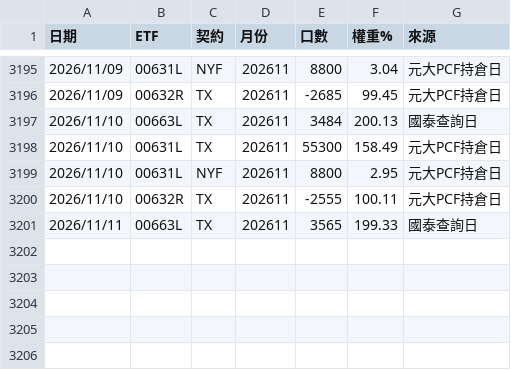
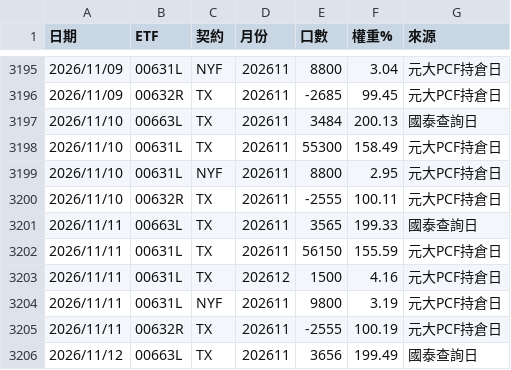
Before and after one commit to xd1104/trade-log, a CSV file: etf_fut.csv, drawn as a sheet; only a part is shown, gaps mark what is left out; the diff names each change by its address in the sheet, - before the commit and + after, or states it on an @@ line.

Commit message:
籌碼 2026-11-12 01:26

```diff
--- a/etf_fut.csv
+++ b/etf_fut.csv
+row 3202: 2026/11/11 | 00631L | TX | 202611 | 56150 | 155.59 | 元大PCF持倉日
+row 3203: 2026/11/11 | 00631L | TX | 202612 | 1500 | 4.16 | 元大PCF持倉日
+row 3204: 2026/11/11 | 00631L | NYF | 202611 | 9800 | 3.19 | 元大PCF持倉日
+row 3205: 2026/11/11 | 00632R | TX | 202611 | -2555 | 100.19 | 元大PCF持倉日
+row 3206: 2026/11/12 | 00663L | TX | 202611 | 3656 | 199.49 | 國泰查詢日
```
